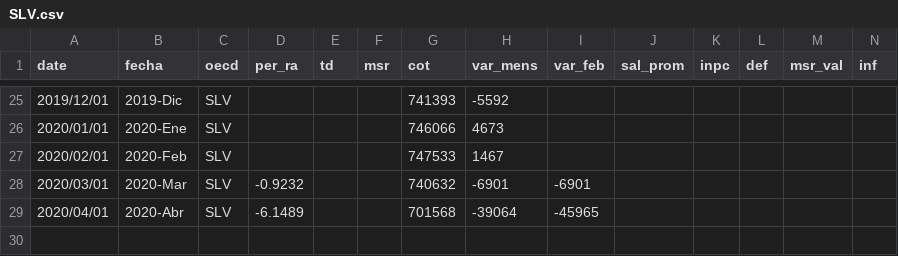
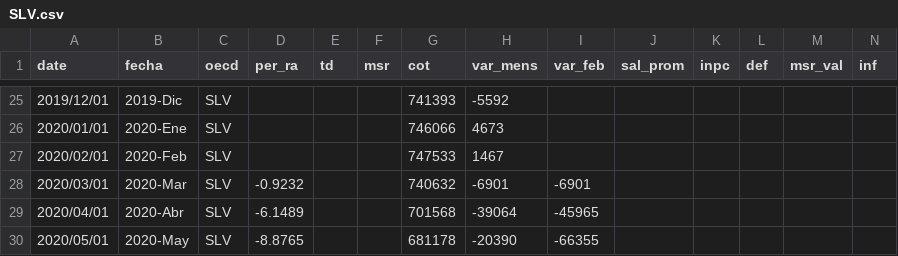
Before and after one commit to paoovela/BID, a CSV file: SLV.csv, drawn as a sheet; only a part is shown, gaps mark what is left out.

Commit message:
Add files via upload

```diff
--- a/SLV.csv
+++ b/SLV.csv
@@ -29 +29,2 @@
 2020/04/01,2020-Abr,SLV,-6.1489,,,701568,-39064,-45965,,,,,,,,,,,,
+2020/05/01,2020-May,SLV,-8.8765,,,681178,-20390,-66355,,,,,,,,,,,,
```
